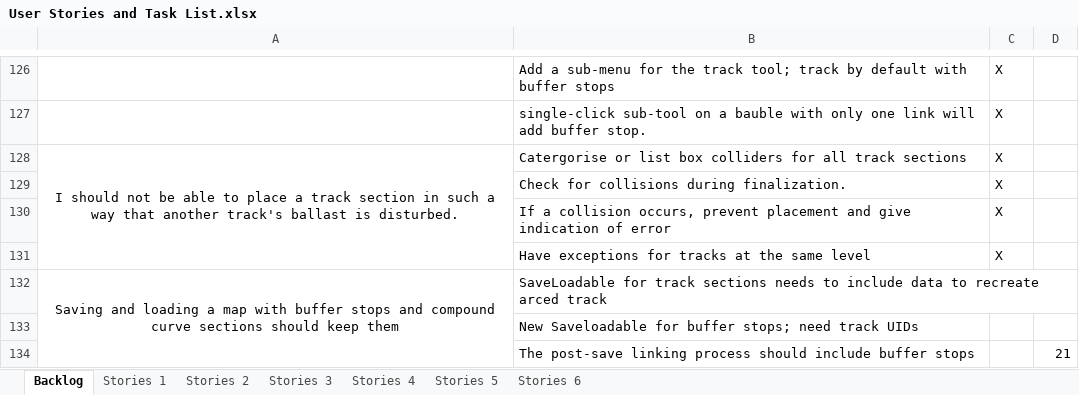
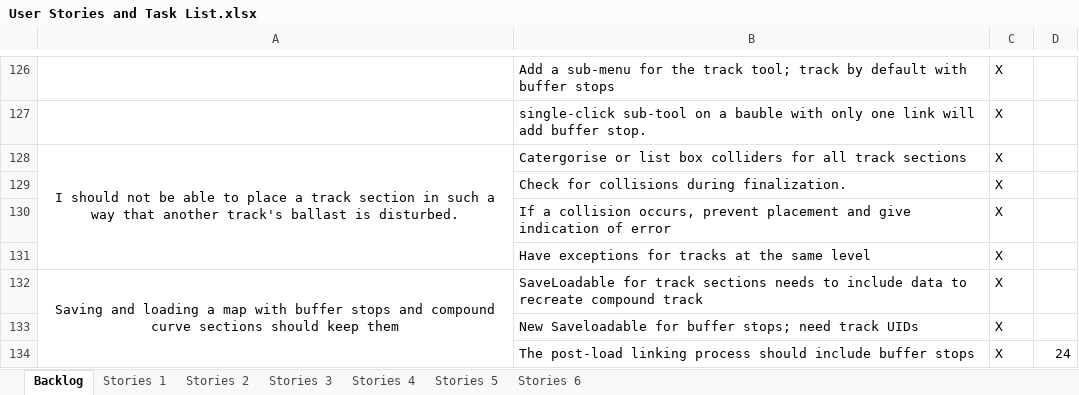
Before and after one commit to TurkeyXIII/Trains, an Excel workbook: Docs/User Stories and Task List.xlsx, sheet Backlog, drawn as a sheet; only a part is shown, gaps mark what is left out; values as stored, in another font and other column widths than the file's, no borders; removed rows and columns are numbered as before the commit, all else as after; the diff names each change by its address in the sheet, - before the commit and + after, or states it on an @@ line.

Commit message:
Buffer stops save, load and are linked to their baubles post-load.

```diff
--- a/Docs/User Stories and Task List.xlsx (sheet Backlog)
+++ b/Docs/User Stories and Task List.xlsx (sheet Backlog)
-B132: …to recreate arced track
+B132: …to recreate compound track
-C132:C133: (empty)
+C132:C133: X
-row 134:  | The post-save linking process should include buffer stops |  | 21
+row 134:  | The post-load linking process should include buffer stops | X | 24
```
Also changed, not shown: 9 other files.
